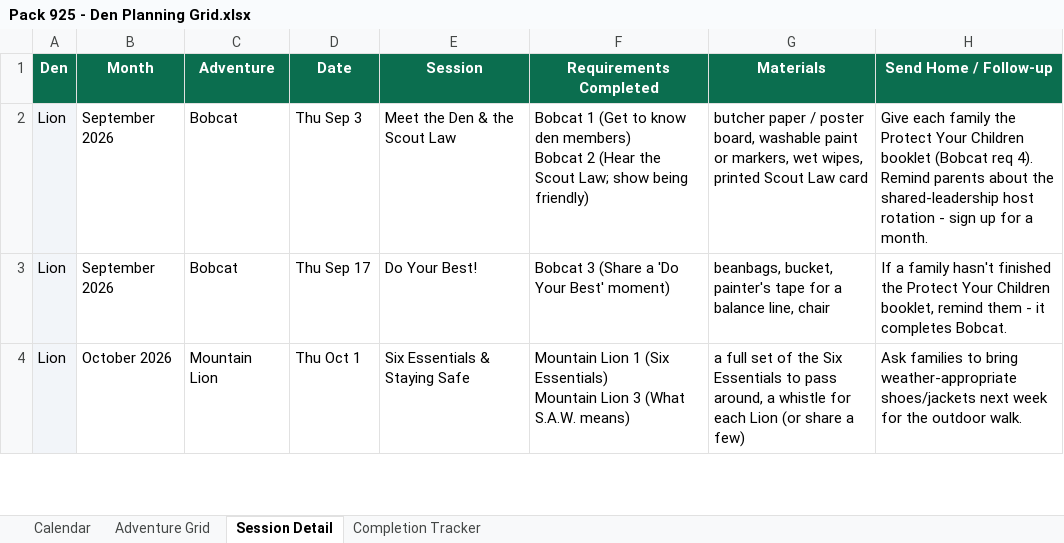
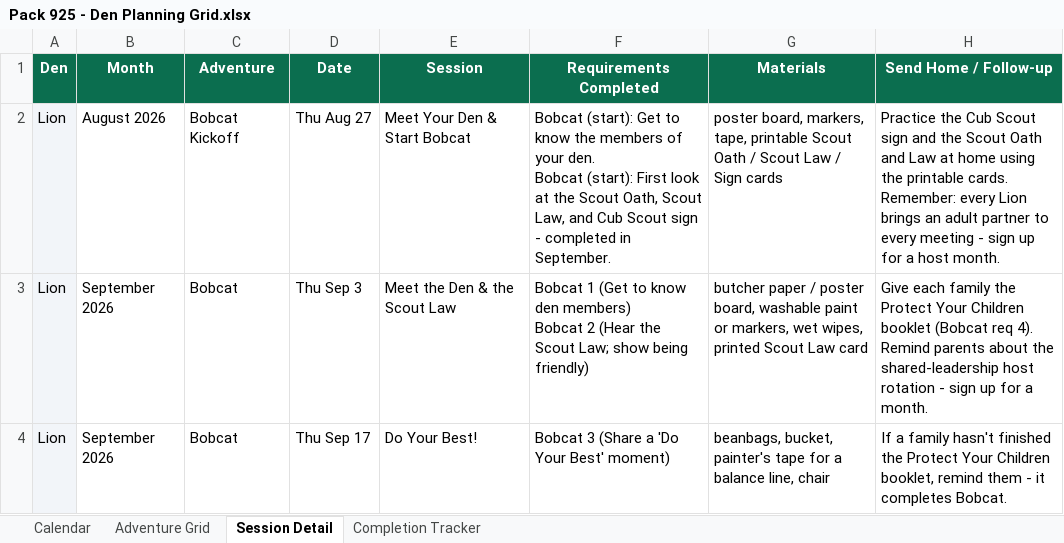
Before and after one commit to cueball59/pack925-den-plan, an Excel workbook: downloads/Pack 925 - Den Planning Grid.xlsx, sheet Session Detail, drawn as a sheet; only a part is shown; the shorter side is filled out with more unchanged rows; values as stored, in another font and other column widths than the file's, no borders; ↵ is a line break in a cell; the diff covers the shown part only; the diff names each change by its address in the sheet, - before the commit and + after, or states it on an @@ line.

Commit message:
Add August startup month (Welcome Back Party, New Scout Night, Aug 27 Bobcat Kickoff) as partial month across all dens

```diff
--- a/downloads/Pack 925 - Den Planning Grid.xlsx (sheet Session Detail)
+++ b/downloads/Pack 925 - Den Planning Grid.xlsx (sheet Session Detail)
+row 2: Lion | August 2026 | Bobcat Kickoff | Thu Aug 27 | Meet Your Den & Start Bobcat | Bobcat (start): Get to know the members of your den. ↵ Bobcat (start): First look at the Scout Oath, Scout Law, and Cub Scout sign - completed in September. | poster board, markers, tape, printable Scout Oath / Scout Law / Sign cards | Practice the Cub Scout sign and the Scout Oath and Law at home using the printable cards. ↵ Remember: every Lion brings an adult partner to every meeting - sign up for a host month.
```
Also changed, not shown: 5 added rows elsewhere in this sheet, sheet Adventure Grid, sheet Calendar, sheet Completion Tracker, 8 other files.
